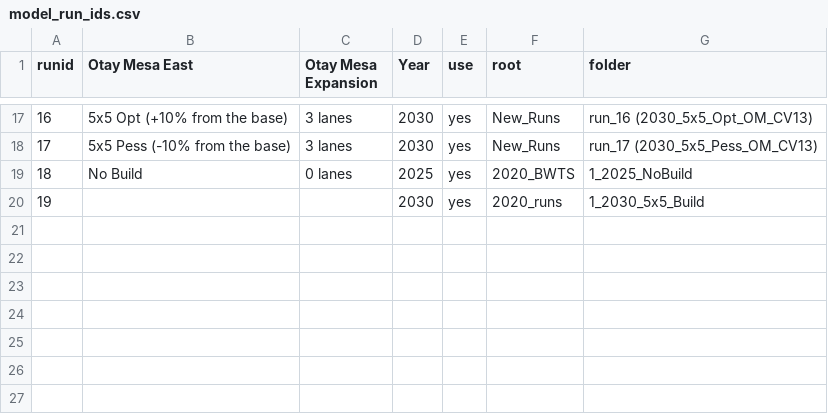
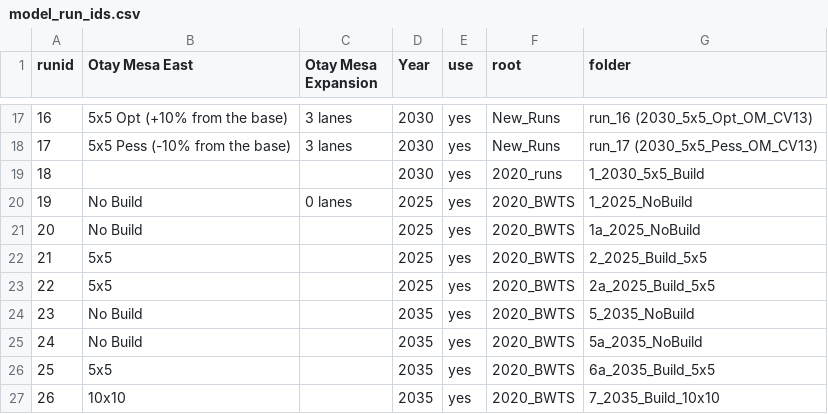
Before and after one commit to SANDAG/SR11_OME_IG, a CSV file: powerbi/scripts/config/model_run_ids.csv, drawn as a sheet; only a part is shown, gaps mark what is left out; addresses are those after the commit; the diff names each change by its address in the sheet, - before the commit and + after, or states it on an @@ line.

Commit message:
update power bi with new runs

```diff
--- a/powerbi/scripts/config/model_run_ids.csv
+++ b/powerbi/scripts/config/model_run_ids.csv
@@ row 20 moved to row 19: 18 @@
@@ column A (runid) renumbered in row 20 @@
+row 21: 20 | No Build |  | 2025 | yes | 2020_BWTS | 1a_2025_NoBuild
+row 22: 21 | 5x5 |  | 2025 | yes | 2020_BWTS | 2_2025_Build_5x5
+row 23: 22 | 5x5 |  | 2025 | yes | 2020_BWTS | 2a_2025_Build_5x5
+row 24: 23 | No Build |  | 2035 | yes | 2020_BWTS | 5_2035_NoBuild
+row 25: 24 | No Build |  | 2035 | yes | 2020_BWTS | 5a_2035_NoBuild
+row 26: 25 | 5x5 |  | 2035 | yes | 2020_BWTS | 6a_2035_Build_5x5
+row 27: 26 | 10x10 |  | 2035 | yes | 2020_BWTS | 7_2035_Build_10x10
```
Also changed, not shown: 2 other files.
